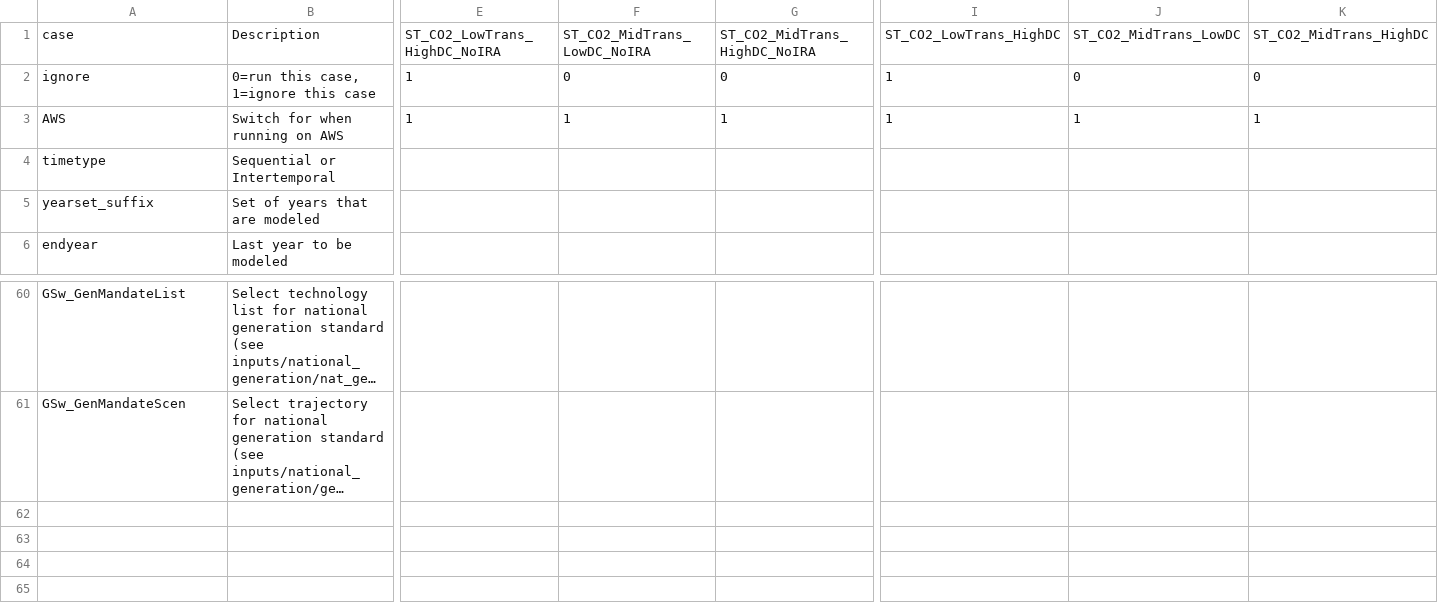
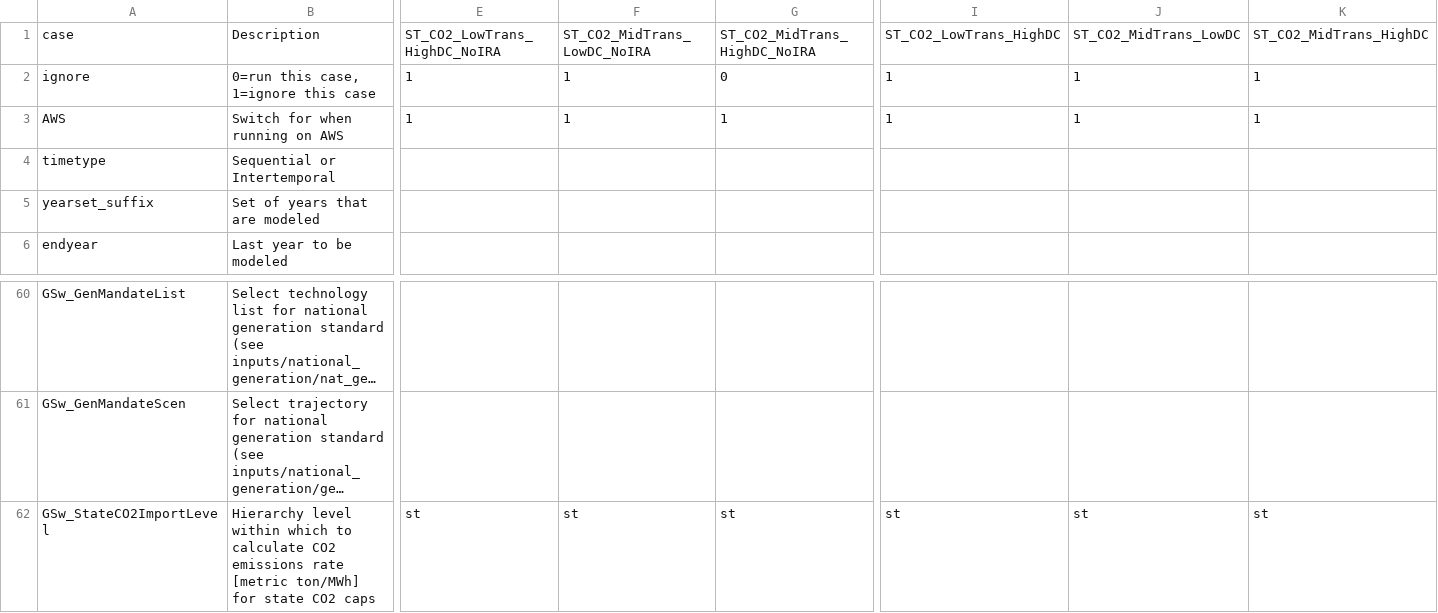
Before and after one commit to ucsusa/ReEDS-2.0, a CSV file: cases_ucs.csv, drawn as a sheet; only a part is shown, gaps mark what is left out; long unchanged cells end in …; rows hold the shown columns only; the diff names each change by its address in the sheet, - before the commit and + after, or states it on an @@ line.

Commit message:
changes GSw_StateCO2ImportLevel switch to `st`

```diff
--- a/cases_ucs.csv
+++ b/cases_ucs.csv
-F2: 0
+F2: 1
-J2: 0
+J2: 1
-K2: 0
+K2: 1
+row 62: GSw_StateCO2ImportLevel | Hierarchy level within which to calculate CO2 emissions rate [metric ton/MWh] for state CO2 caps | st | st | st | st | st | st
```
